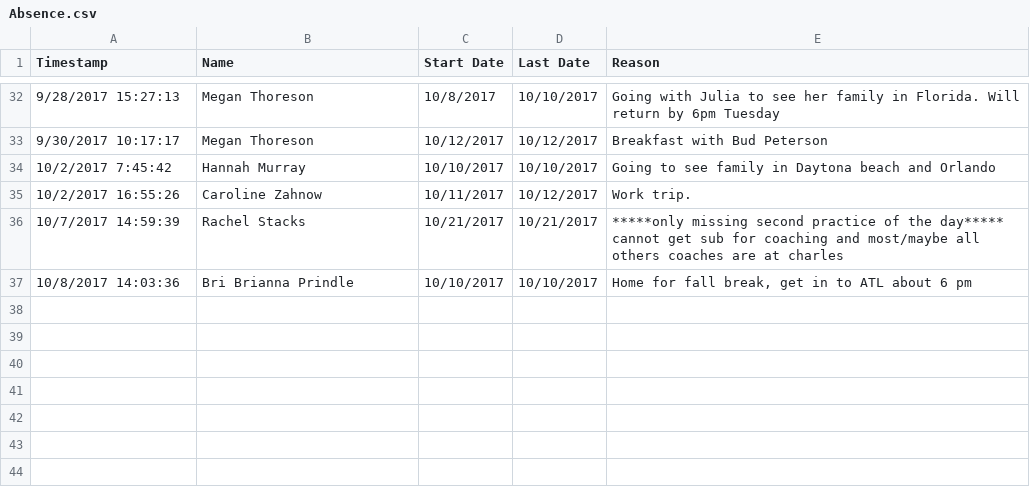
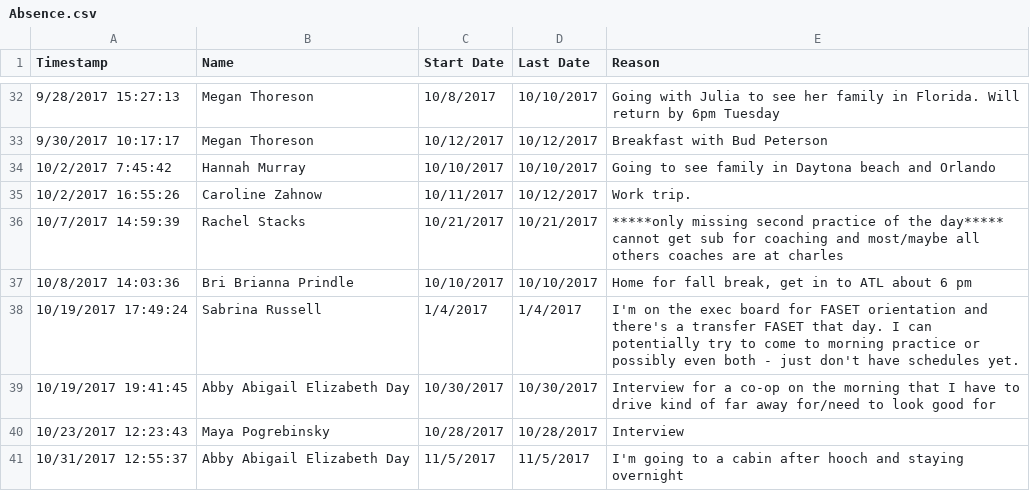
Before and after one commit to roddtalebi/roddtalebi.github.io, a CSV file: data/Absence.csv, drawn as a sheet; only a part is shown, gaps mark what is left out; the diff names each change by its address in the sheet, - before the commit and + after, or states it on an @@ line.

```diff
--- a/data/Absence.csv
+++ b/data/Absence.csv
+row 38: 10/19/2017 17:49:24 | Sabrina Russell | 1/4/2017 | 1/4/2017 | I'm on the exec board for FASET orientation and there's a transfer FASET that day. I can potentially try to come to morning practice or possibly even both - just don't have schedules yet.
+row 39: 10/19/2017 19:41:45 | Abby Abigail Elizabeth Day | 10/30/2017 | 10/30/2017 | Interview for a co-op on the morning that I have to drive kind of far away for/need to look good for
+row 40: 10/23/2017 12:23:43 | Maya Pogrebinsky | 10/28/2017 | 10/28/2017 | Interview
+row 41: 10/31/2017 12:55:37 | Abby Abigail Elizabeth Day | 11/5/2017 | 11/5/2017 | I'm going to a cabin after hooch and staying overnight
```
Also changed, not shown: data/Injury_Report.csv.
